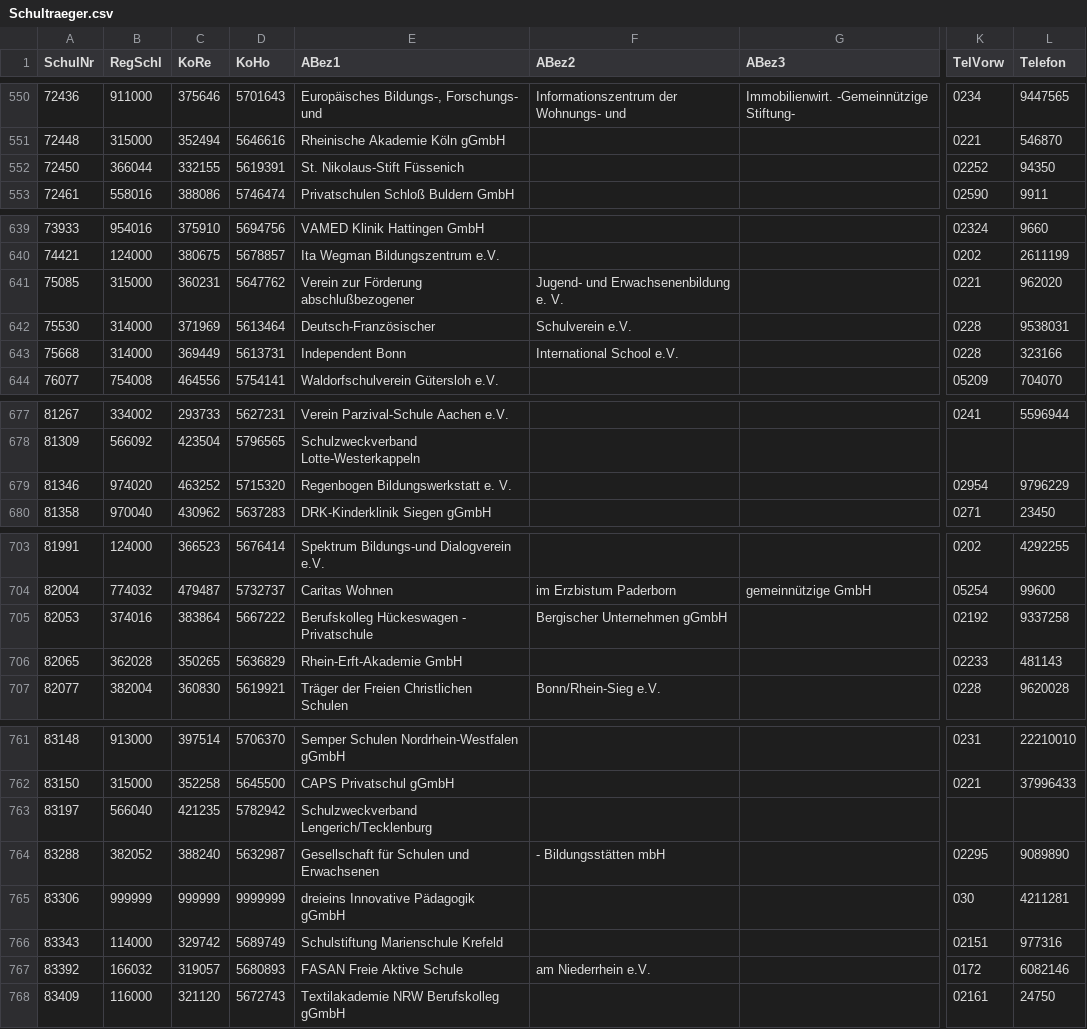
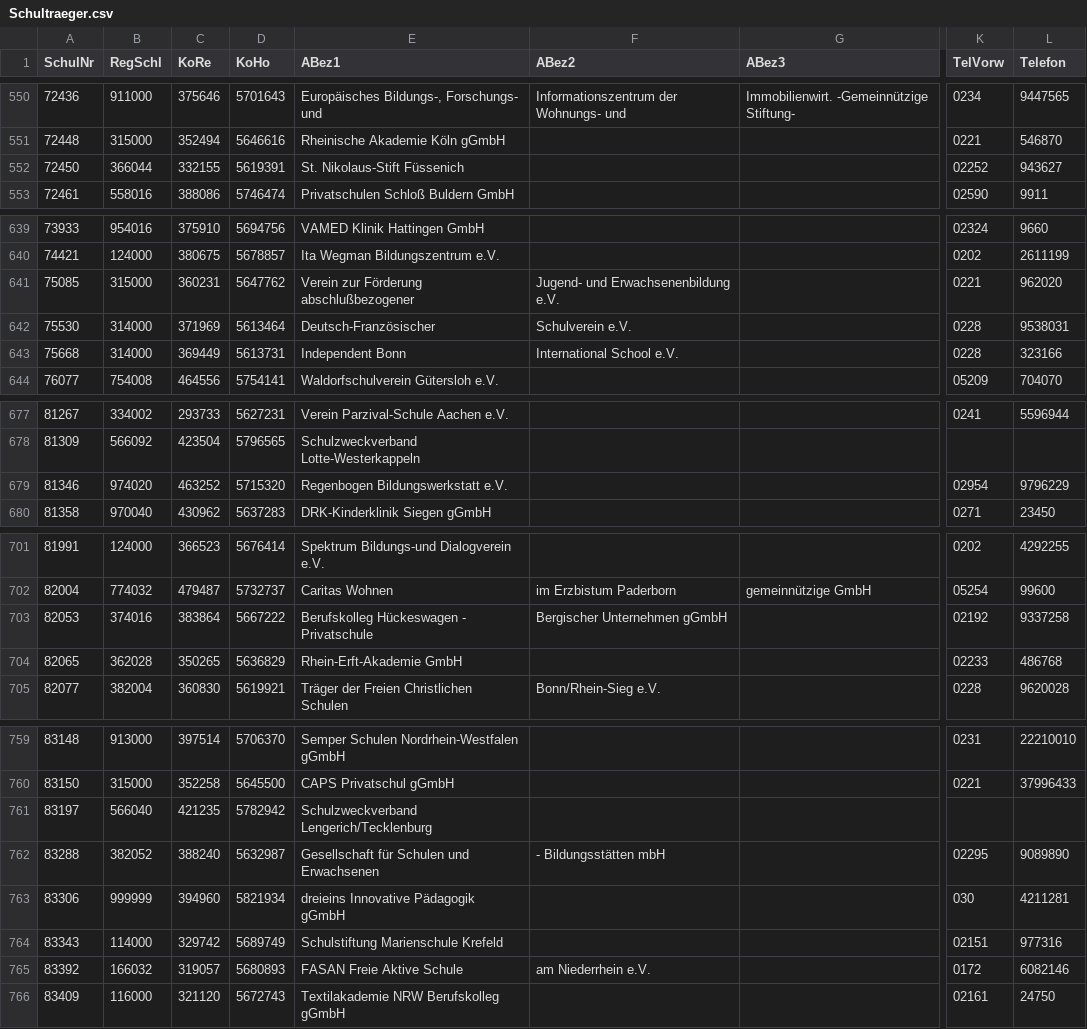
Before and after one commit to SVWS-NRW/svws-statkue-diff, a CSV file: IT.NRW-Schulver/Schultraeger.csv, drawn as a sheet; only a part is shown, gaps mark what is left out; addresses are those after the commit; the diff covers the shown part only; the diff names each change by its address in the sheet, - before the commit and + after, or states it on an @@ line.

```diff
--- a/IT.NRW-Schulver/Schultraeger.csv
+++ b/IT.NRW-Schulver/Schultraeger.csv
-L552 (Telefon): 94350
+L552 (Telefon): 943627
-F641 (ABez2): Jugend- und Erwachsenenbildung e. V.
+F641 (ABez2): Jugend- und Erwachsenenbildung e.V.
-E679 (ABez1): Regenbogen Bildungswerkstatt e. V.
+E679 (ABez1): Regenbogen Bildungswerkstatt e.V.
-L704 (Telefon): 481143
+L704 (Telefon): 486768
-C763 (KoRe): 999999
+C763 (KoRe): 394960
-D763 (KoHo): 9999999
+D763 (KoHo): 5821934
```
Also changed, not shown: 1 added row, 3 removed rows and 40 edited cells elsewhere in this file, 2 other files.
